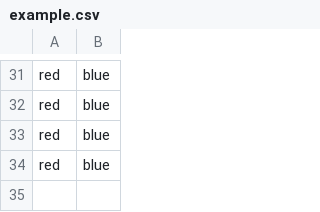
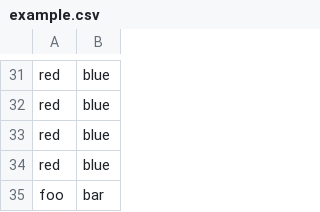
Before and after one commit to benbalter/github-forms, a CSV file: example.csv, drawn as a sheet; only a part is shown, gaps mark what is left out; the diff names each change by its address in the sheet, - before the commit and + after, or states it on an @@ line.

Commit message:
[github forms] update example.csv

```diff
--- a/example.csv
+++ b/example.csv
+row 35: foo | bar
```
